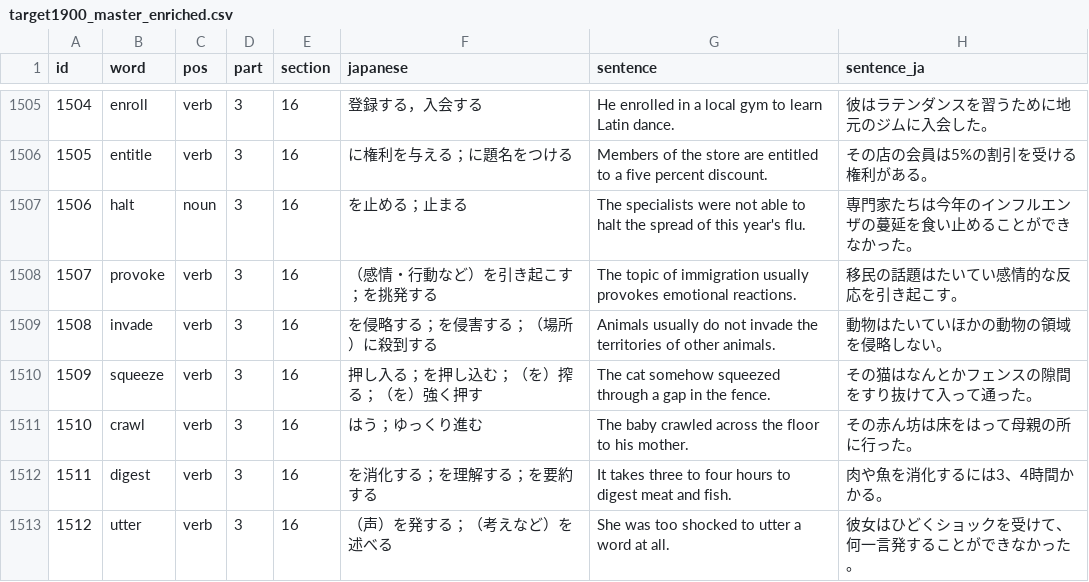
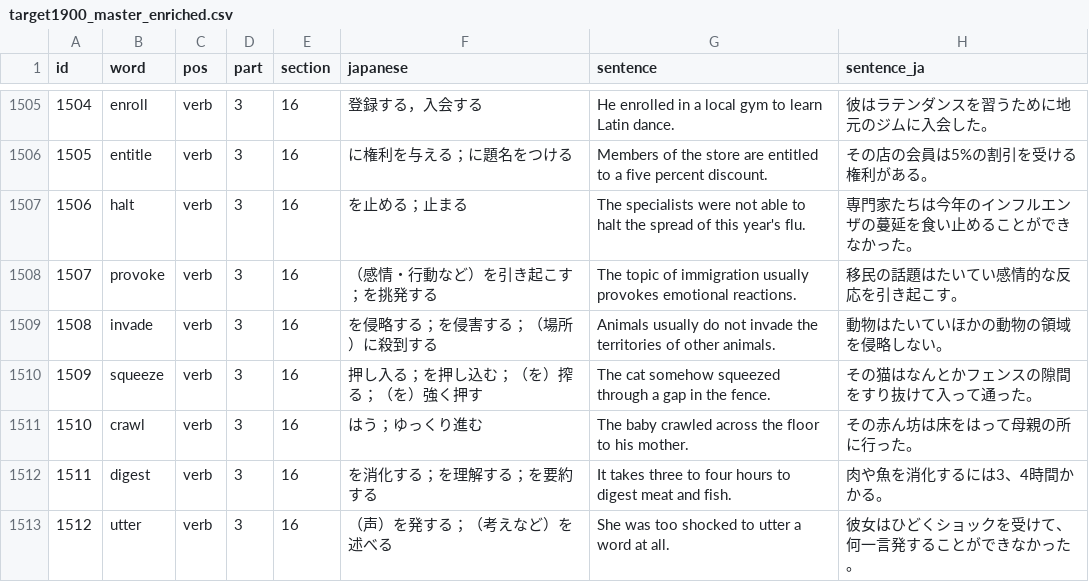
Before and after one commit to mokasz/moe-vocab, a CSV file: data/target1900_master_enriched.csv, drawn as a sheet; only a part is shown, gaps mark what is left out.

```diff
--- a/data/target1900_master_enriched.csv
+++ b/data/target1900_master_enriched.csv
@@ -1506,3 +1506,3 @@ id,word,pos,part,section,japanese,sentence,sentence_ja
 1505,entitle,verb,3,16,に権利を与える；に題名をつける,Members of the store are entitled to a five percent discount.,その店の会員は5%の割引を受ける権利がある。
-1506,halt,noun,3,16,を止める；止まる,The specialists were not able to halt the spread of this year's flu.,専門家たちは今年のインフルエンザの蔓延を食い止めることができなかった。
+1506,halt,verb,3,16,を止める；止まる,The specialists were not able to halt the spread of this year's flu.,専門家たちは今年のインフルエンザの蔓延を食い止めることができなかった。
 1507,provoke,verb,3,16,（感情・行動など）を引き起こす；を挑発する,The topic of immigration usually provokes emotional reactions.,移民の話題はたいてい感情的な反応を引き起こす。
```
Also changed, not shown: 11 other files.
